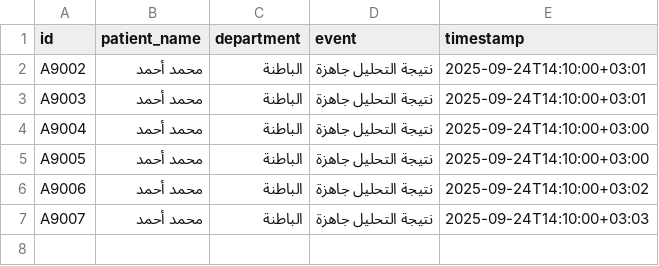
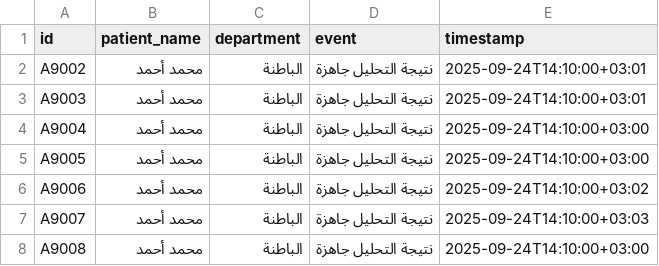
Before and after one commit to zayed1/SmartHospital, a CSV file: data/updates.csv, drawn as a sheet.

Commit message:
Update updates.csv

```diff
--- a/data/updates.csv
+++ b/data/updates.csv
@@ -7 +7,2 @@ A9006,محمد أحمد,الباطنة,نتيجة التحليل جاهزة,2025
 A9007,محمد أحمد,الباطنة,نتيجة التحليل جاهزة,2025-09-24T14:10:00+03:03
+A9008,محمد أحمد,الباطنة,نتيجة التحليل جاهزة,2025-09-24T14:10:00+03:00
```
